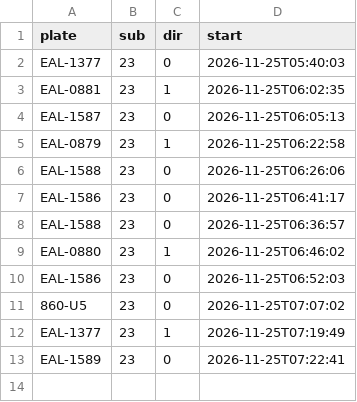
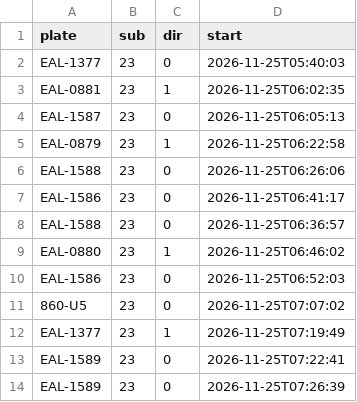
Before and after one commit to andrewwangarchnycu/Schematic-Transit-Taichung, a CSV file: departures/2026-11-25/23.csv, drawn as a sheet.

```diff
--- a/departures/2026-11-25/23.csv
+++ b/departures/2026-11-25/23.csv
@@ -13 +13,2 @@ EAL-1377,23,1,2026-11-25T07:19:49
 EAL-1589,23,0,2026-11-25T07:22:41
+EAL-1589,23,0,2026-11-25T07:26:39
```
Also changed, not shown: departures/2026-11-25/19.csv, departures/2026-11-25/35.csv, 3 other files.
